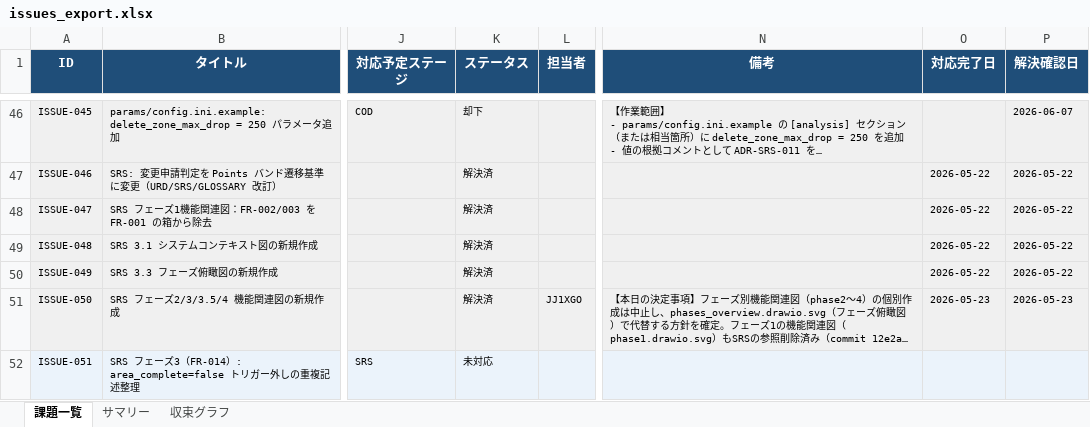
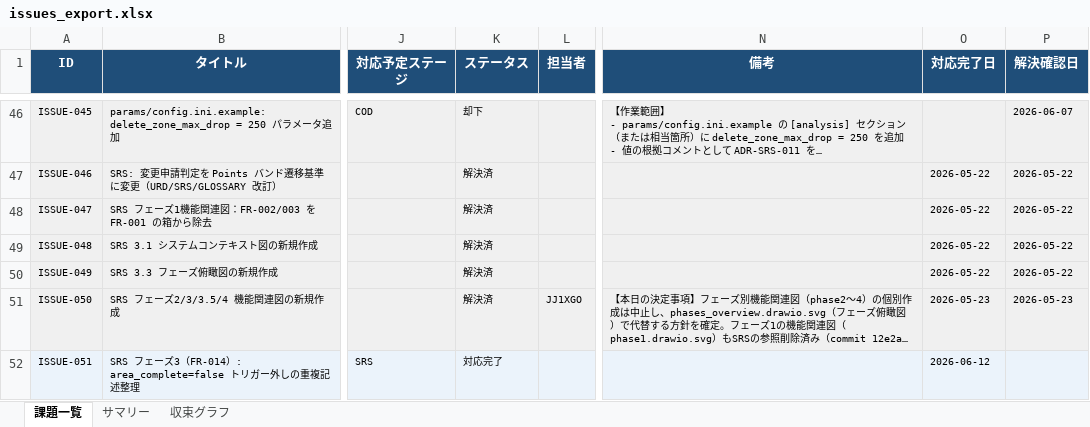
Before and after one commit to JJ1XGO/findsummits, an Excel workbook: mgmt/tracker/reports/issues_export.xlsx, sheet 課題一覧, drawn as a sheet; only a part is shown, gaps mark what is left out; long unchanged cells end in …; values as stored, in another font and other column widths than the file's, no borders; the diff covers the shown part only; the diff names each change by its address in the sheet, - before the commit and + after, or states it on an @@ line.

```diff
--- a/mgmt/tracker/reports/issues_export.xlsx (sheet 課題一覧)
+++ b/mgmt/tracker/reports/issues_export.xlsx (sheet 課題一覧)
-K52 (ステータス): 未対応
+K52 (ステータス): 対応完了
-O52 (対応完了日): (empty)
+O52 (対応完了日): 2026-06-12
```
Also changed, not shown: 1 added row and 2 edited cells elsewhere in this sheet, sheet サマリー, sheet 収束グラフ, 4 other files.
